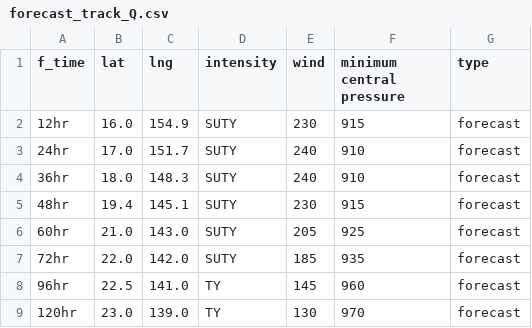
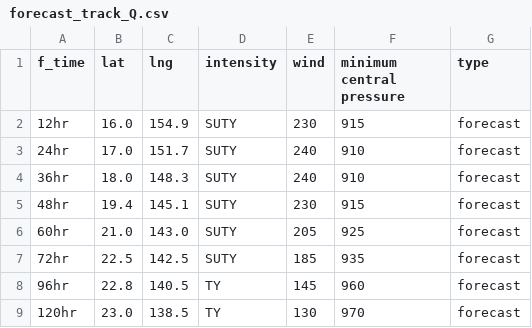
Before and after one commit to zax41006-bot/MMC-TC, a CSV file: forecast_track_Q.csv, drawn as a sheet.

Commit message:
Update forecast_track_Q.csv

```diff
--- a/forecast_track_Q.csv
+++ b/forecast_track_Q.csv
@@ -6,4 +6,4 @@ f_time,lat,lng,intensity,wind,minimum central pressure,type
 60hr,21.0,143.0,SUTY,205,925,forecast
-72hr,22.0,142.0,SUTY,185,935,forecast
-96hr,22.5,141.0,TY,145,960,forecast
-120hr,23.0,139.0,TY,130,970,forecast
+72hr,22.5,142.5,SUTY,185,935,forecast
+96hr,22.8,140.5,TY,145,960,forecast
+120hr,23.0,138.5,TY,130,970,forecast
```
